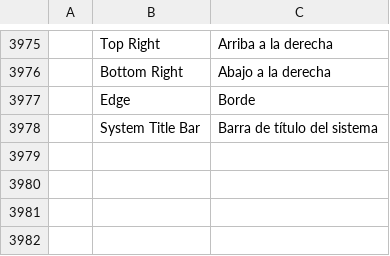
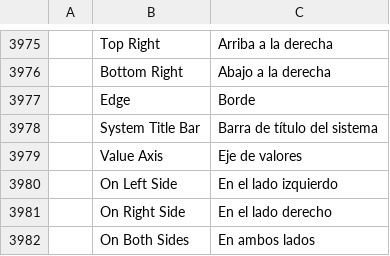
Before and after one commit to NoobsDeSroobs/vectorcraft, a TSV file: crates/ui-egui/src/i18n/es.tsv, drawn as a sheet; only a part is shown, gaps mark what is left out; the diff names each change by its address in the sheet, - before the commit and + after, or states it on an @@ line.

```diff
--- a/crates/ui-egui/src/i18n/es.tsv
+++ b/crates/ui-egui/src/i18n/es.tsv
+row 3979:  | Value Axis | Eje de valores
+row 3980:  | On Left Side | En el lado izquierdo
+row 3981:  | On Right Side | En el lado derecho
+row 3982:  | On Both Sides | En ambos lados
```
Also changed, not shown: crates/ui-egui/src/i18n/de.tsv, crates/ui-egui/src/i18n/fr.tsv, 8 other files.
